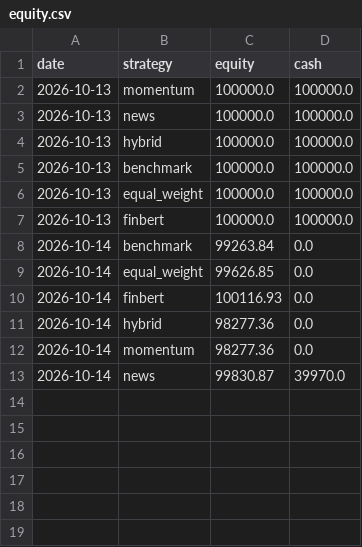
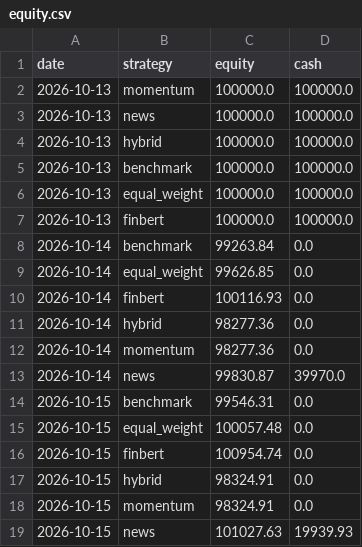
Before and after one commit to nathangin/stock-paper-trader, a CSV file: data/equity.csv, drawn as a sheet; the diff names each change by its address in the sheet, - before the commit and + after, or states it on an @@ line.

```diff
--- a/data/equity.csv
+++ b/data/equity.csv
+row 14: 2026-10-15 | benchmark | 99546.31 | 0.0
+row 15: 2026-10-15 | equal_weight | 100057.48 | 0.0
+row 16: 2026-10-15 | finbert | 100954.74 | 0.0
+row 17: 2026-10-15 | hybrid | 98324.91 | 0.0
+row 18: 2026-10-15 | momentum | 98324.91 | 0.0
+row 19: 2026-10-15 | news | 101027.63 | 19939.93
```
Also changed, not shown: data/predictions.csv, data/trades.csv, 5 other files.
